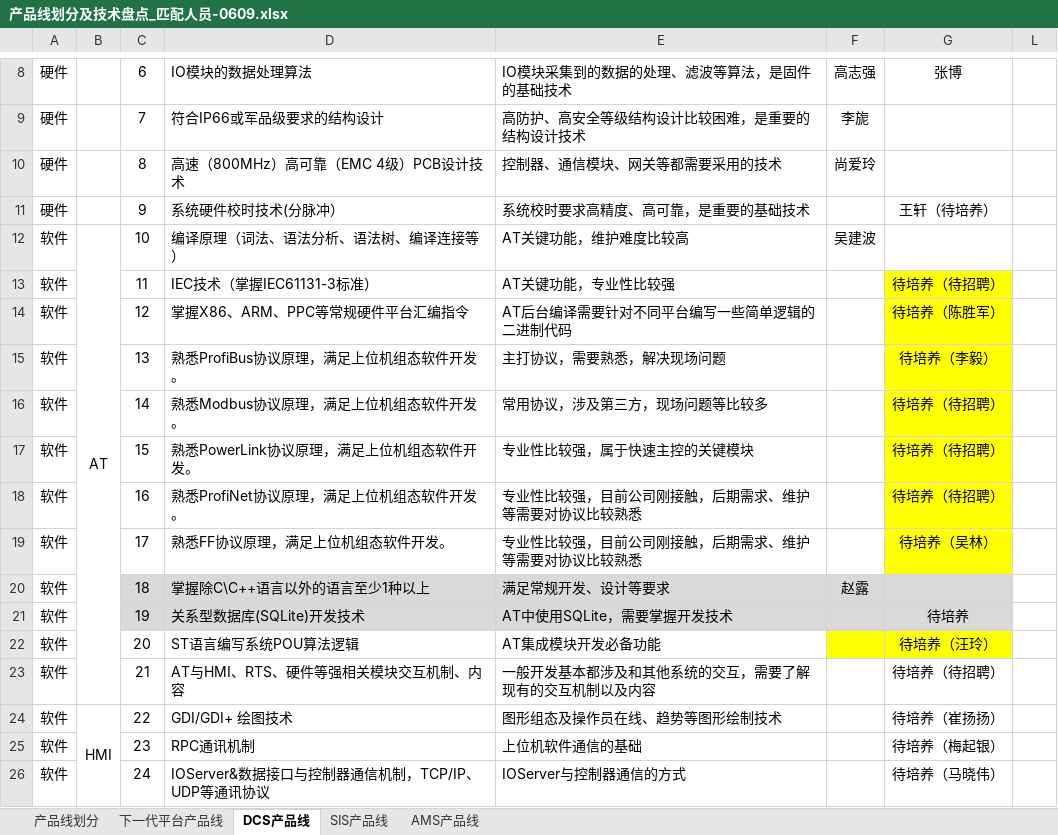
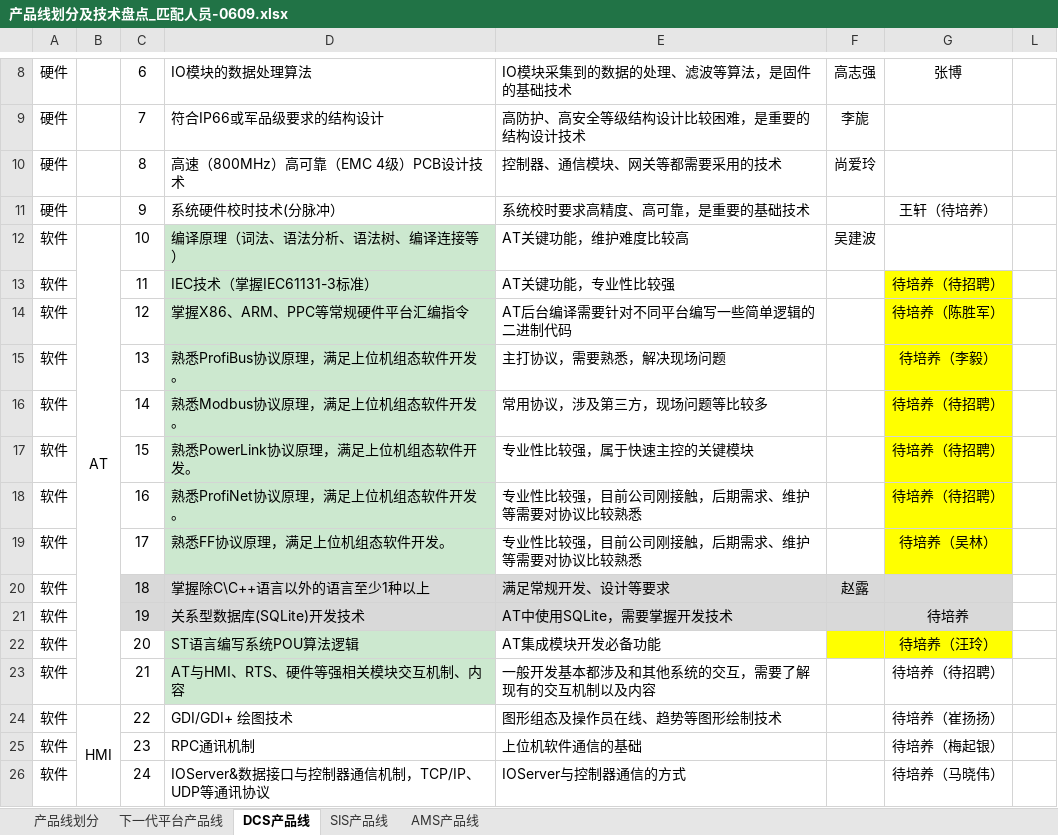
Before and after one commit to mummily/Hollysys, an Excel workbook: 7. 软件设计部/人员技术盘点/0622/产品线划分及技术盘点_匹配人员-0609.xlsx, sheet DCS产品线, drawn as a sheet; only a part is shown, gaps mark what is left out; values as stored, in another font and other column widths than the file's, no borders; the diff names each change by its address in the sheet, - before the commit and + after, or states it on an @@ line.

```diff
--- a/7. 软件设计部/人员技术盘点/0622/产品线划分及技术盘点_匹配人员-0609.xlsx (sheet DCS产品线)
+++ b/7. 软件设计部/人员技术盘点/0622/产品线划分及技术盘点_匹配人员-0609.xlsx (sheet DCS产品线)
-D12:D19 fill: none
+D12:D19 fill: #CCE8CF
-D22:D23 fill: none
+D22:D23 fill: #CCE8CF
```
Also changed, not shown: sheet 产品线划分, sheet 下一代平台产品线, sheet SIS产品线, sheet AMS产品线, 7. 软件设计部/人员技术盘点/平台组态资源组_产品线划分及技术盘点.xlsx, 7 other files.
